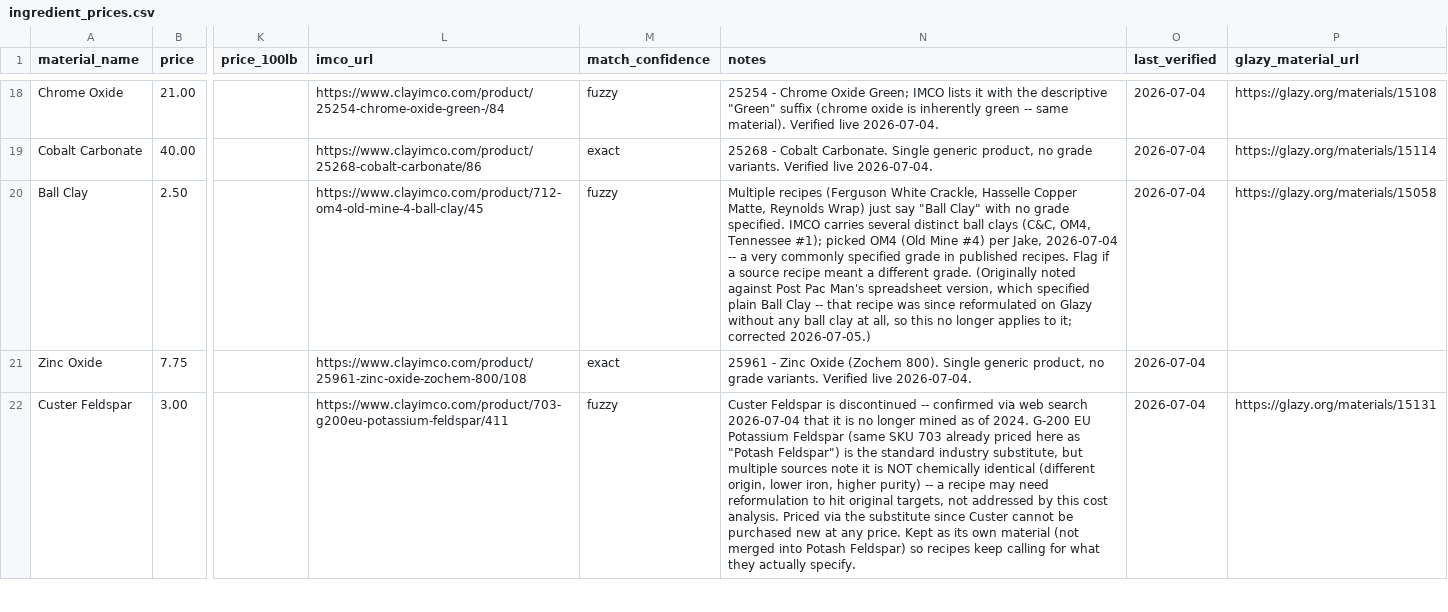
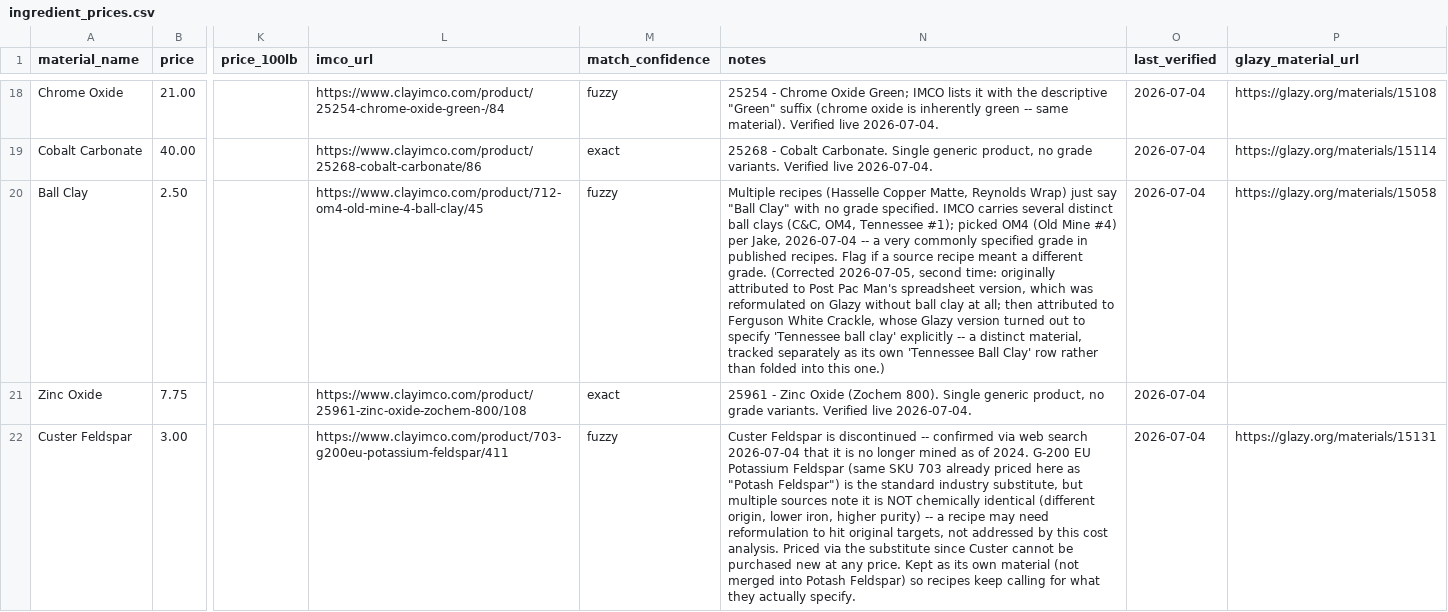
Before and after one commit to jakeYeager/analysis-glazes, a CSV file: ingredients/ingredient_prices.csv, drawn as a sheet; only a part is shown, gaps mark what is left out; the diff covers the shown part only; the diff names each change by its address in the sheet, - before the commit and + after, or states it on an @@ line.

```diff
--- a/ingredients/ingredient_prices.csv
+++ b/ingredients/ingredient_prices.csv
-N20 (notes): Multiple recipes (Ferguson White Crackle, Hasselle Copper Matte, Reynolds Wrap) just say "Ball Clay" with no grade specified. IMCO carries several distinct ball clays (C&C, OM4, Tennessee #1); picked OM4 (Old Mine #4) per Jake, 2026-07-04 -- a very commonly specified grade in published recipes. Flag if a source recipe meant a different grade. (Originally noted against Post Pac Man's spreadsheet version, which specified plain Ball Clay -- that recipe was since reformulated on Glazy without any ball clay at all, so this no longer applies to it; corrected 2026-07-05.)
+N20 (notes): Multiple recipes (Hasselle Copper Matte, Reynolds Wrap) just say "Ball Clay" with no grade specified. IMCO carries several distinct ball clays (C&C, OM4, Tennessee #1); picked OM4 (Old Mine #4) per Jake, 2026-07-04 -- a very commonly specified grade in published recipes. Flag if a source recipe meant a different grade. (Corrected 2026-07-05, second time: originally attributed to Post Pac Man's spreadsheet version, which was reformulated on Glazy without ball clay at all; then attributed to Ferguson White Crackle, whose Glazy version turned out to specify 'Tennessee ball clay' explicitly -- a distinct material, tracked separately as its own 'Tennessee Ball Clay' row rather than folded into this one.)
```
Also changed, not shown: 1 added row elsewhere in this file, ingredients/name_candidates_log.csv, recipes/compare_recipes.csv, 4 other files.
